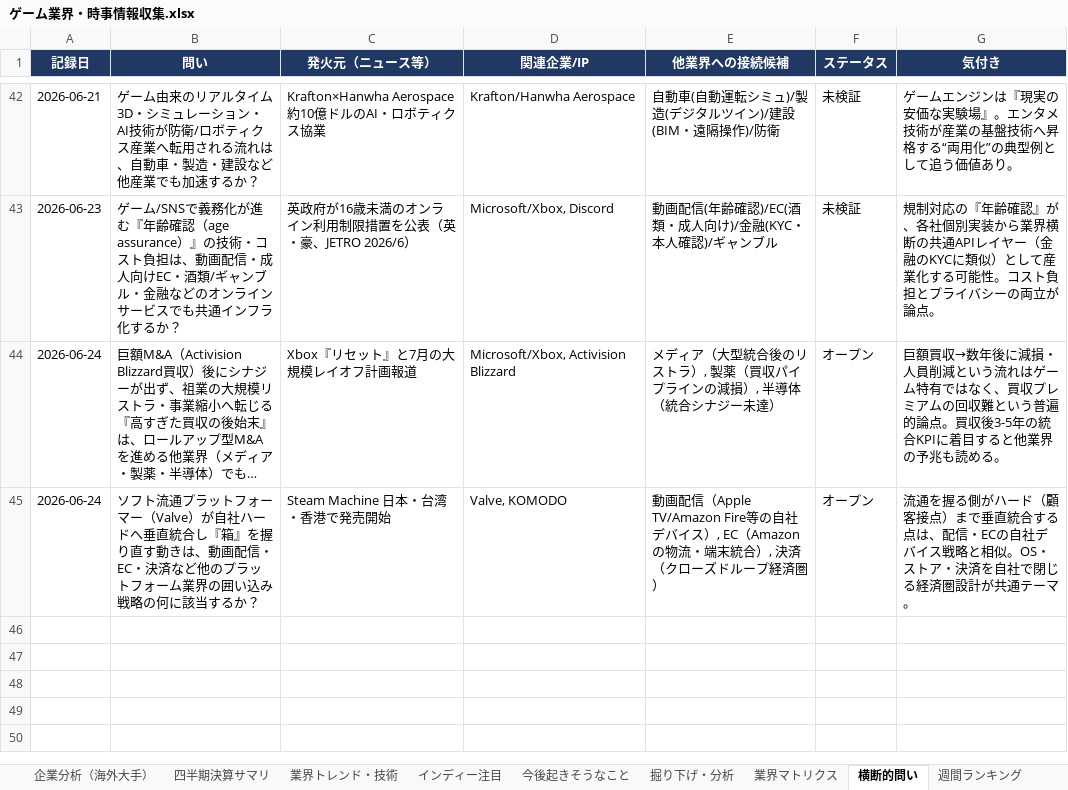
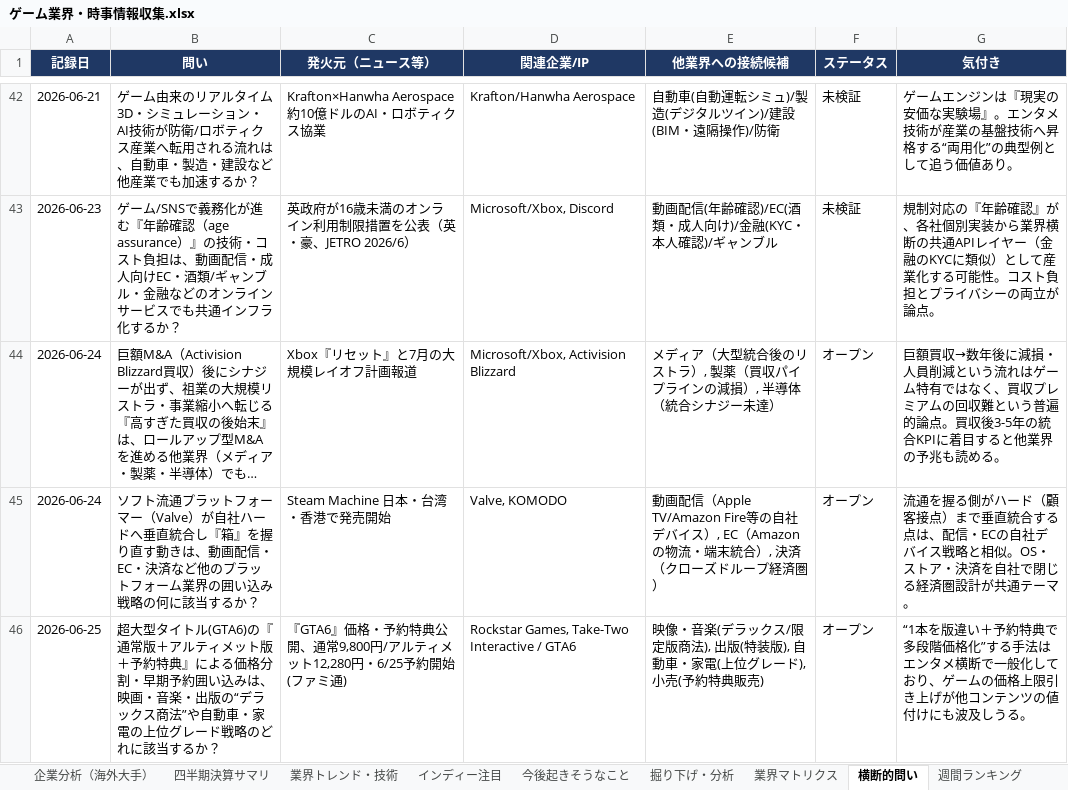
Before and after one commit to norimichitakesue2/game-industry-tracker, an Excel workbook: master/ゲーム業界・時事情報収集.xlsx, sheet 横断的問い, drawn as a sheet; only a part is shown, gaps mark what is left out; long unchanged cells end in …; values as stored, in another font and other column widths than the file's, no borders; the diff names each change by its address in the sheet, - before the commit and + after, or states it on an @@ line.

```diff
--- a/master/ゲーム業界・時事情報収集.xlsx (sheet 横断的問い)
+++ b/master/ゲーム業界・時事情報収集.xlsx (sheet 横断的問い)
+row 46: 2026-06-25 | 超大型タイトル(GTA6)の『通常版＋アルティメット版＋予約特典』による価格分割・早期予約囲い込みは、映画・音楽・出版の“デラックス商法”や自動車・家電の上位グレード戦略のどれに該当するか？ | 『GTA6』価格・予約特典公開、通常9,800円/アルティメット12,280円・6/25予約開始(ファミ通) | Rockstar Games, Take-Two Interactive / GTA6 | 映像・音楽(デラックス/限定版商法), 出版(特装版), 自動車・家電(上位グレード), 小売(予約特典販売) | オープン | “1本を版違い＋予約特典で多段階価格化”する手法はエンタメ横断で一般化しており、ゲームの価格上限引き上げが他コンテンツの値付けにも波及しうる。
```
Also changed, not shown: sheet 日次ニュース, sheet 今後起きそうなこと, sheet イベントカレンダー, 30 other files.
